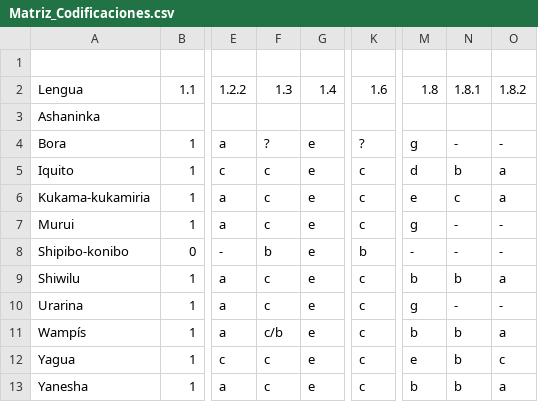
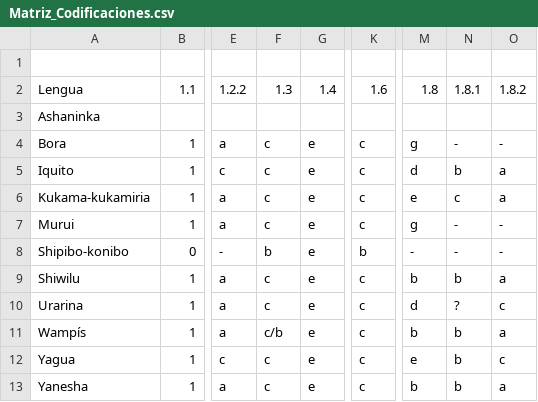
Before and after one commit to MuffinLinwist/inamaz, a CSV file: DATA/Matriz/Matriz_Codificaciones.csv, drawn as a sheet; only a part is shown, gaps mark what is left out; the diff names each change by its address in the sheet, - before the commit and + after, or states it on an @@ line.

Commit message:
Arreglos en la codificación

```diff
--- a/DATA/Matriz/Matriz_Codificaciones.csv
+++ b/DATA/Matriz/Matriz_Codificaciones.csv
-F4: ?
+F4: c
-K4: ?
+K4: c
-M10: g
+M10: d
-N10: -
+N10: ?
-O10: -
+O10: c
```
